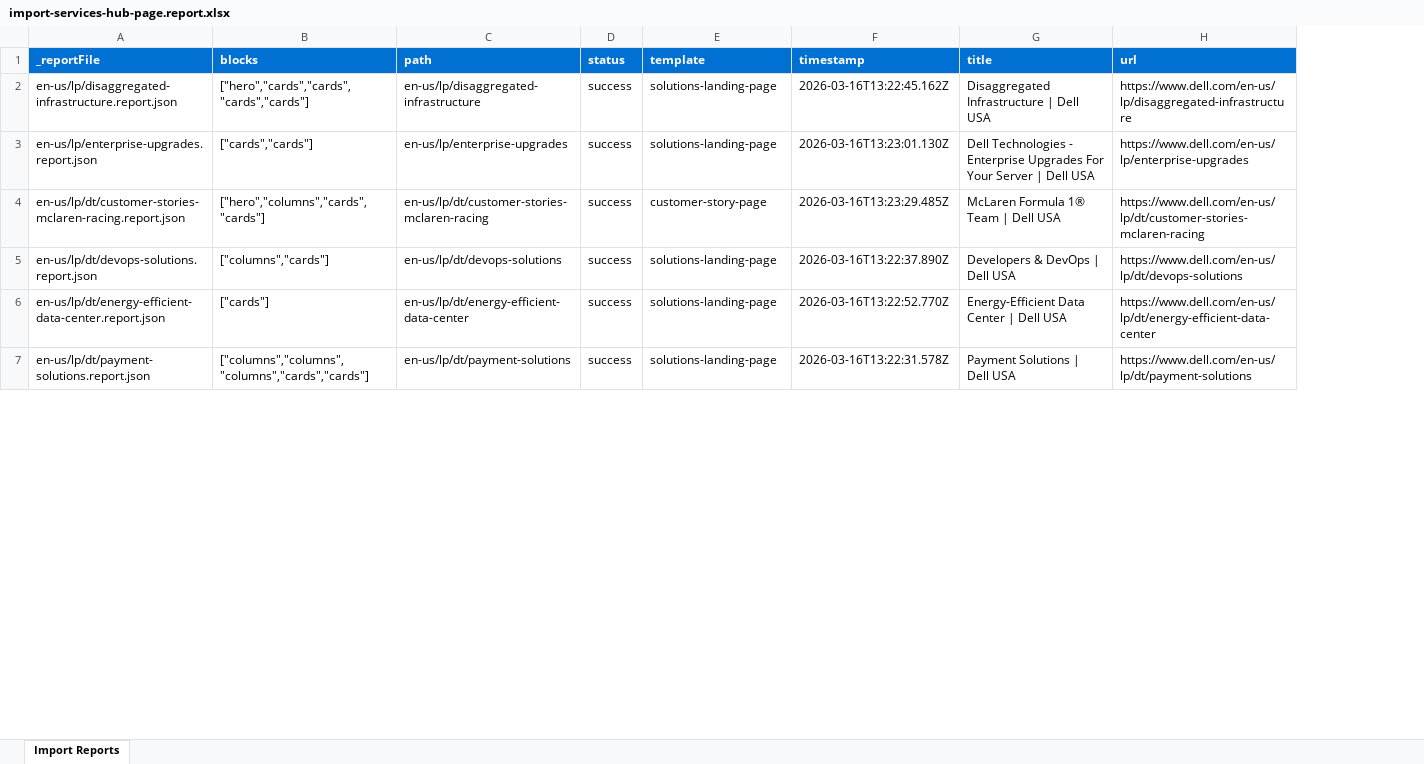
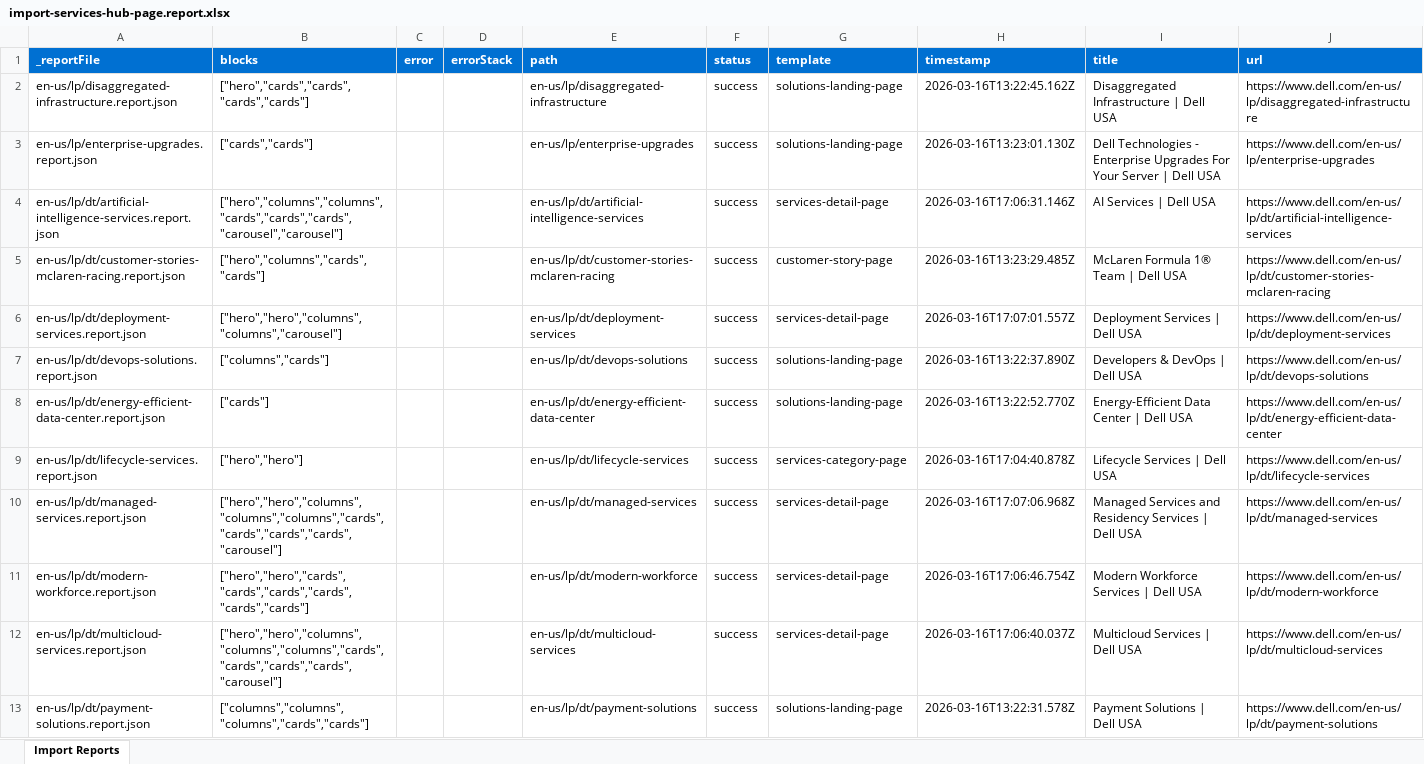
Before and after one commit to ajaniadobe/ema-dell, an Excel workbook: tools/importer/reports/import-services-hub-page.report.xlsx, sheet Import Reports, drawn as a sheet; only a part is shown; values as stored, in another font and other column widths than the file's, no borders; addresses are those after the commit; the diff covers the shown part only; the diff names each change by its address in the sheet, - before the commit and + after, or states it on an @@ line.

Commit message:
Add cards block, update importer
Automated migration updates generated by Experience Modernization Agent.

Changed files (7):
- blocks/cards/cards.css
- styles/styles.css
- tools/importer/import-services-hub-page.bundle.js
- tools/importer/import-services-hub-page.js
- tools/importer/parsers/cards-services.js
- tools/importer/reports/en-us/lp/dt/services.report.json
- tools/importer/reports/import-services-hub-page.report.xlsx

```diff
--- a/tools/importer/reports/import-services-hub-page.report.xlsx (sheet Import Reports)
+++ b/tools/importer/reports/import-services-hub-page.report.xlsx (sheet Import Reports)
+column C (error), empty
+column D (errorStack), empty
+row 4: en-us/lp/dt/artificial-intelligence-services.report.json | ["hero","columns","columns","cards","cards","cards","carousel","carousel"] |  |  | en-us/lp/dt/artificial-intelligence-services | success | services-detail-page | 2026-03-16T17:06:31.146Z | AI Services | Dell USA | https://www.dell.com/en-us/lp/dt/artificial-intelligence-services
+row 6: en-us/lp/dt/deployment-services.report.json | ["hero","hero","columns","columns","carousel"] |  |  | en-us/lp/dt/deployment-services | success | services-detail-page | 2026-03-16T17:07:01.557Z | Deployment Services | Dell USA | https://www.dell.com/en-us/lp/dt/deployment-services
+row 9: en-us/lp/dt/lifecycle-services.report.json | ["hero","hero"] |  |  | en-us/lp/dt/lifecycle-services | success | services-category-page | 2026-03-16T17:04:40.878Z | Lifecycle Services | Dell USA | https://www.dell.com/en-us/lp/dt/lifecycle-services
+row 10: en-us/lp/dt/managed-services.report.json | ["hero","hero","columns","columns","columns","cards","cards","cards","cards","carousel"] |  |  | en-us/lp/dt/managed-services | success | services-detail-page | 2026-03-16T17:07:06.968Z | Managed Services and Residency Services | Dell USA | https://www.dell.com/en-us/lp/dt/managed-services
+row 11: en-us/lp/dt/modern-workforce.report.json | ["hero","hero","cards","cards","cards","cards","cards","cards"] |  |  | en-us/lp/dt/modern-workforce | success | services-detail-page | 2026-03-16T17:06:46.754Z | Modern Workforce Services | Dell USA | https://www.dell.com/en-us/lp/dt/modern-workforce
+row 12: en-us/lp/dt/multicloud-services.report.json | ["hero","hero","columns","columns","columns","cards","cards","cards","cards","carousel"] |  |  | en-us/lp/dt/multicloud-services | success | services-detail-page | 2026-03-16T17:06:40.037Z | Multicloud Services | Dell USA | https://www.dell.com/en-us/lp/dt/multicloud-services
```
Also changed, not shown: 6 added rows and 8 edited cells elsewhere in this sheet, 6 other files.
